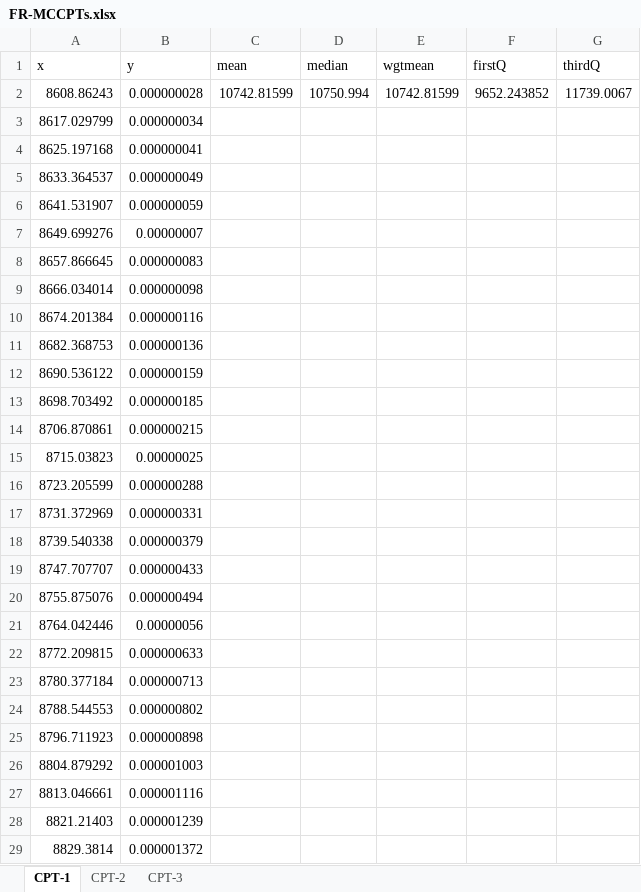
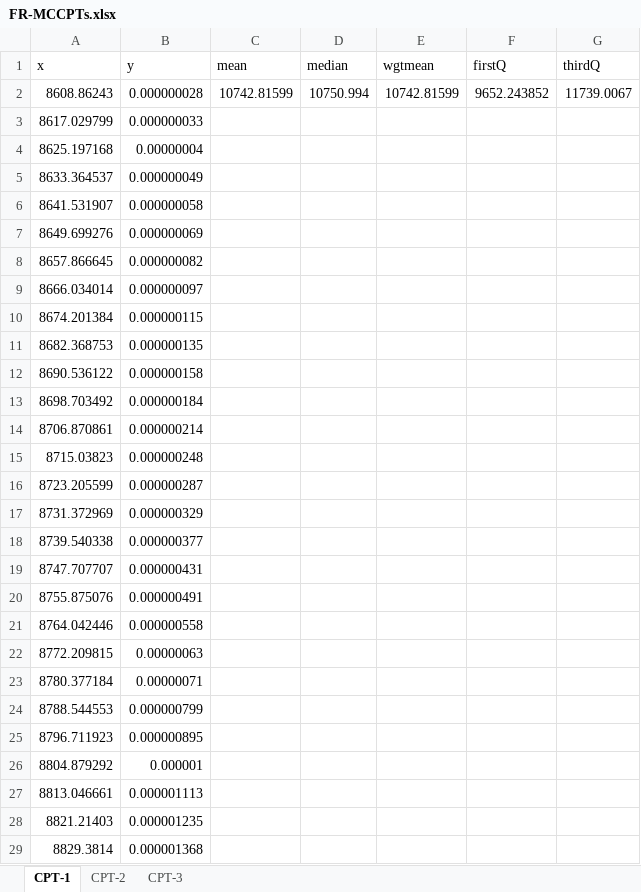
Before and after one commit to MRPHarris/MCCPT, an Excel workbook: CPT_outputs/FR-MCCPTs.xlsx, sheet CPT-1, drawn as a sheet; only a part is shown; values as stored, in another font and other column widths than the file's, no borders; the diff covers the shown part only; the diff names each change by its address in the sheet, - before the commit and + after, or states it on an @@ line.

```diff
--- a/CPT_outputs/FR-MCCPTs.xlsx (sheet CPT-1)
+++ b/CPT_outputs/FR-MCCPTs.xlsx (sheet CPT-1)
-B3 (y): 0.000000034
+B3 (y): 0.000000033
-B4 (y): 0.000000041
+B4 (y): 0.00000004
-B6 (y): 0.000000059
+B6 (y): 0.000000058
-B7 (y): 0.00000007
+B7 (y): 0.000000069
-B8 (y): 0.000000083
+B8 (y): 0.000000082
-B9 (y): 0.000000098
+B9 (y): 0.000000097
-B10 (y): 0.000000116
+B10 (y): 0.000000115
-B11 (y): 0.000000136
+B11 (y): 0.000000135
-B12 (y): 0.000000159
+B12 (y): 0.000000158
-B13 (y): 0.000000185
+B13 (y): 0.000000184
-B14 (y): 0.000000215
+B14 (y): 0.000000214
-B15 (y): 0.00000025
+B15 (y): 0.000000248
-B16 (y): 0.000000288
+B16 (y): 0.000000287
-B17 (y): 0.000000331
+B17 (y): 0.000000329
-B18 (y): 0.000000379
+B18 (y): 0.000000377
-B19 (y): 0.000000433
+B19 (y): 0.000000431
-B20 (y): 0.000000494
+B20 (y): 0.000000491
-B21 (y): 0.00000056
+B21 (y): 0.000000558
-B22 (y): 0.000000633
+B22 (y): 0.00000063
-B23 (y): 0.000000713
+B23 (y): 0.00000071
-B24 (y): 0.000000802
+B24 (y): 0.000000799
-B25 (y): 0.000000898
+B25 (y): 0.000000895
-B26 (y): 0.000001003
+B26 (y): 0.000001
-B27 (y): 0.000001116
+B27 (y): 0.000001113
-B28 (y): 0.000001239
+B28 (y): 0.000001235
-B29 (y): 0.000001372
+B29 (y): 0.000001368
```
Also changed, not shown: 484 edited cells elsewhere in this sheet, sheet CPT-2, sheet CPT-3, 4 other files.
